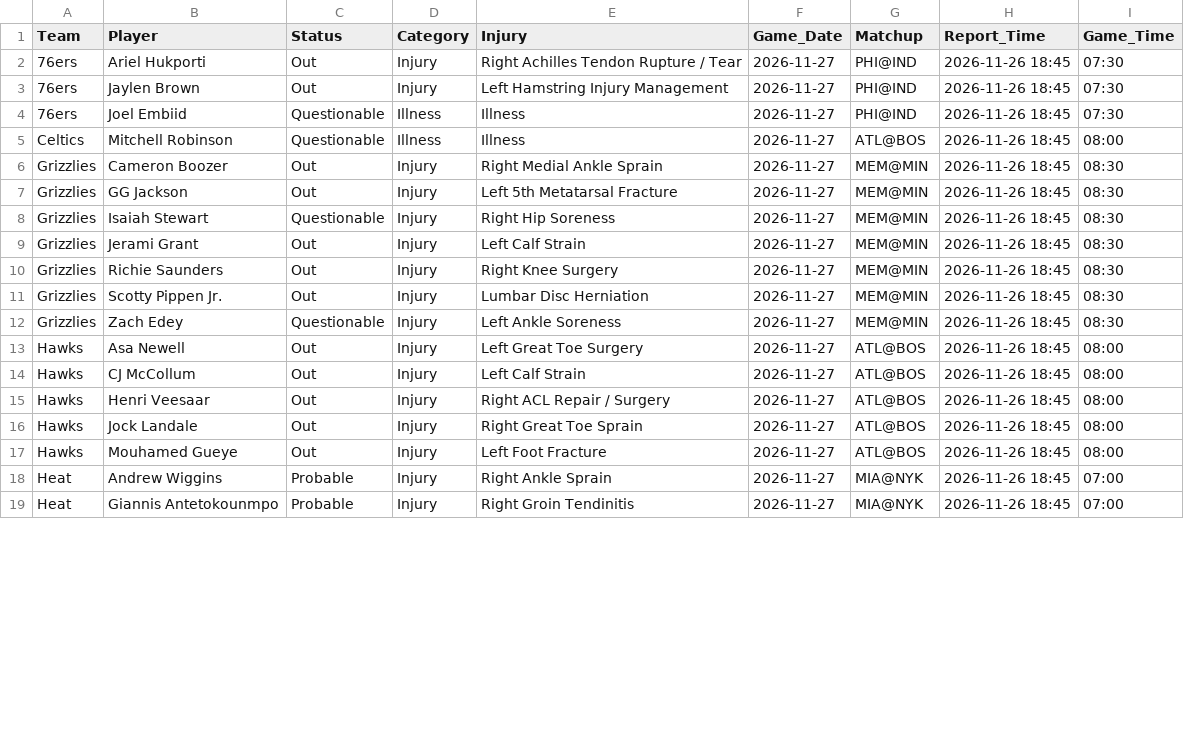
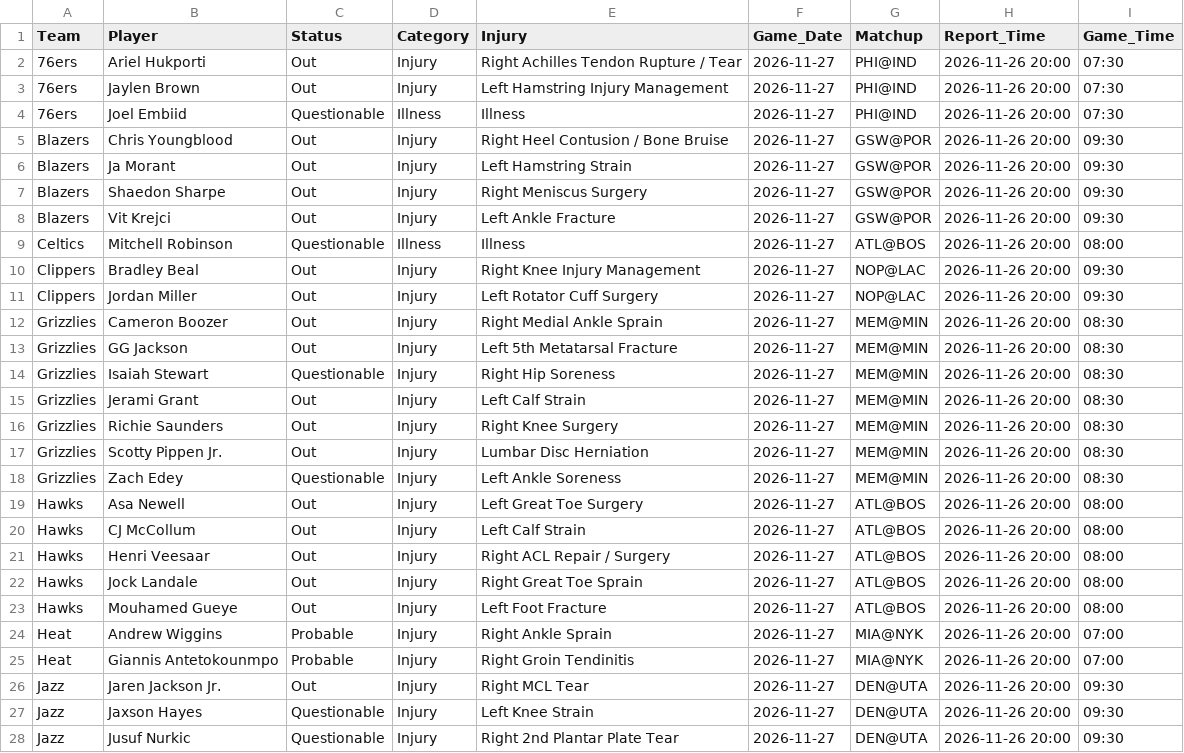
Before and after one commit to Nictaylorusa/injury-tracker, a CSV file: docs/current.csv, drawn as a sheet; only a part is shown; the diff covers the shown part only.

Commit message:
Update Right now

```diff
--- a/docs/current.csv
+++ b/docs/current.csv
@@ -1,19 +1,28 @@
 Team,Player,Status,Category,Injury,Game_Date,Matchup,Report_Time,Game_Time
-76ers,Ariel Hukporti,Out,Injury,Right Achilles Tendon Rupture / Tear,2026-11-27,PHI@IND,2026-11-26 18:45,07:30
-76ers,Jaylen Brown,Out,Injury,Left Hamstring Injury Management,2026-11-27,PHI@IND,2026-11-26 18:45,07:30
-76ers,Joel Embiid,Questionable,Illness,Illness,2026-11-27,PHI@IND,2026-11-26 18:45,07:30
-Celtics,Mitchell Robinson,Questionable,Illness,Illness,2026-11-27,ATL@BOS,2026-11-26 18:45,08:00
-Grizzlies,Cameron Boozer,Out,Injury,Right Medial Ankle Sprain,2026-11-27,MEM@MIN,2026-11-26 18:45,08:30
-Grizzlies,GG Jackson,Out,Injury,Left 5th Metatarsal Fracture,2026-11-27,MEM@MIN,2026-11-26 18:45,08:30
-Grizzlies,Isaiah Stewart,Questionable,Injury,Right Hip Soreness,2026-11-27,MEM@MIN,2026-11-26 18:45,08:30
-Grizzlies,Jerami Grant,Out,Injury,Left Calf Strain,2026-11-27,MEM@MIN,2026-11-26 18:45,08:30
-Grizzlies,Richie Saunders,Out,Injury,Right Knee Surgery,2026-11-27,MEM@MIN,2026-11-26 18:45,08:30
-Grizzlies,Scotty Pippen Jr.,Out,Injury,Lumbar Disc Herniation,2026-11-27,MEM@MIN,2026-11-26 18:45,08:30
-Grizzlies,Zach Edey,Questionable,Injury,Left Ankle Soreness,2026-11-27,MEM@MIN,2026-11-26 18:45,08:30
-Hawks,Asa Newell,Out,Injury,Left Great Toe Surgery,2026-11-27,ATL@BOS,2026-11-26 18:45,08:00
-Hawks,CJ McCollum,Out,Injury,Left Calf Strain,2026-11-27,ATL@BOS,2026-11-26 18:45,08:00
-Hawks,Henri Veesaar,Out,Injury,Right ACL Repair / Surgery,2026-11-27,ATL@BOS,2026-11-26 18:45,08:00
-Hawks,Jock Landale,Out,Injury,Right Great Toe Sprain,2026-11-27,ATL@BOS,2026-11-26 18:45,08:00
-Hawks,Mouhamed Gueye,Out,Injury,Left Foot Fracture,2026-11-27,ATL@BOS,2026-11-26 18:45,08:00
-Heat,Andrew Wiggins,Probable,Injury,Right Ankle Sprain,2026-11-27,MIA@NYK,2026-11-26 18:45,07:00
-Heat,Giannis Antetokounmpo,Probable,Injury,Right Groin Tendinitis,2026-11-27,MIA@NYK,2026-11-26 18:45,07:00
+76ers,Ariel Hukporti,Out,Injury,Right Achilles Tendon Rupture / Tear,2026-11-27,PHI@IND,2026-11-26 20:00,07:30
+76ers,Jaylen Brown,Out,Injury,Left Hamstring Injury Management,2026-11-27,PHI@IND,2026-11-26 20:00,07:30
+76ers,Joel Embiid,Questionable,Illness,Illness,2026-11-27,PHI@IND,2026-11-26 20:00,07:30
+Blazers,Chris Youngblood,Out,Injury,Right Heel Contusion / Bone Bruise,2026-11-27,GSW@POR,2026-11-26 20:00,09:30
+Blazers,Ja Morant,Out,Injury,Left Hamstring Strain,2026-11-27,GSW@POR,2026-11-26 20:00,09:30
+Blazers,Shaedon Sharpe,Out,Injury,Right Meniscus Surgery,2026-11-27,GSW@POR,2026-11-26 20:00,09:30
+Blazers,Vit Krejci,Out,Injury,Left Ankle Fracture,2026-11-27,GSW@POR,2026-11-26 20:00,09:30
+Celtics,Mitchell Robinson,Questionable,Illness,Illness,2026-11-27,ATL@BOS,2026-11-26 20:00,08:00
+Clippers,Bradley Beal,Out,Injury,Right Knee Injury Management,2026-11-27,NOP@LAC,2026-11-26 20:00,09:30
+Clippers,Jordan Miller,Out,Injury,Left Rotator Cuff Surgery,2026-11-27,NOP@LAC,2026-11-26 20:00,09:30
+Grizzlies,Cameron Boozer,Out,Injury,Right Medial Ankle Sprain,2026-11-27,MEM@MIN,2026-11-26 20:00,08:30
+Grizzlies,GG Jackson,Out,Injury,Left 5th Metatarsal Fracture,2026-11-27,MEM@MIN,2026-11-26 20:00,08:30
+Grizzlies,Isaiah Stewart,Questionable,Injury,Right Hip Soreness,2026-11-27,MEM@MIN,2026-11-26 20:00,08:30
+Grizzlies,Jerami Grant,Out,Injury,Left Calf Strain,2026-11-27,MEM@MIN,2026-11-26 20:00,08:30
+Grizzlies,Richie Saunders,Out,Injury,Right Knee Surgery,2026-11-27,MEM@MIN,2026-11-26 20:00,08:30
+Grizzlies,Scotty Pippen Jr.,Out,Injury,Lumbar Disc Herniation,2026-11-27,MEM@MIN,2026-11-26 20:00,08:30
+Grizzlies,Zach Edey,Questionable,Injury,Left Ankle Soreness,2026-11-27,MEM@MIN,2026-11-26 20:00,08:30
+Hawks,Asa Newell,Out,Injury,Left Great Toe Surgery,2026-11-27,ATL@BOS,2026-11-26 20:00,08:00
+Hawks,CJ McCollum,Out,Injury,Left Calf Strain,2026-11-27,ATL@BOS,2026-11-26 20:00,08:00
+Hawks,Henri Veesaar,Out,Injury,Right ACL Repair / Surgery,2026-11-27,ATL@BOS,2026-11-26 20:00,08:00
+Hawks,Jock Landale,Out,Injury,Right Great Toe Sprain,2026-11-27,ATL@BOS,2026-11-26 20:00,08:00
+Hawks,Mouhamed Gueye,Out,Injury,Left Foot Fracture,2026-11-27,ATL@BOS,2026-11-26 20:00,08:00
+Heat,Andrew Wiggins,Probable,Injury,Right Ankle Sprain,2026-11-27,MIA@NYK,2026-11-26 20:00,07:00
+Heat,Giannis Antetokounmpo,Probable,Injury,Right Groin Tendinitis,2026-11-27,MIA@NYK,2026-11-26 20:00,07:00
+Jazz,Jaren Jackson Jr.,Out,Injury,Right MCL Tear,2026-11-27,DEN@UTA,2026-11-26 20:00,09:30
+Jazz,Jaxson Hayes,Questionable,Injury,Left Knee Strain,2026-11-27,DEN@UTA,2026-11-26 20:00,09:30
+Jazz,Jusuf Nurkic,Questionable,Injury,Right 2nd Plantar Plate Tear,2026-11-27,DEN@UTA,2026-11-26 20:00,09:30
```
Also changed, not shown: 5 added rows and 39 edited cells elsewhere in this file, 1 other file.
